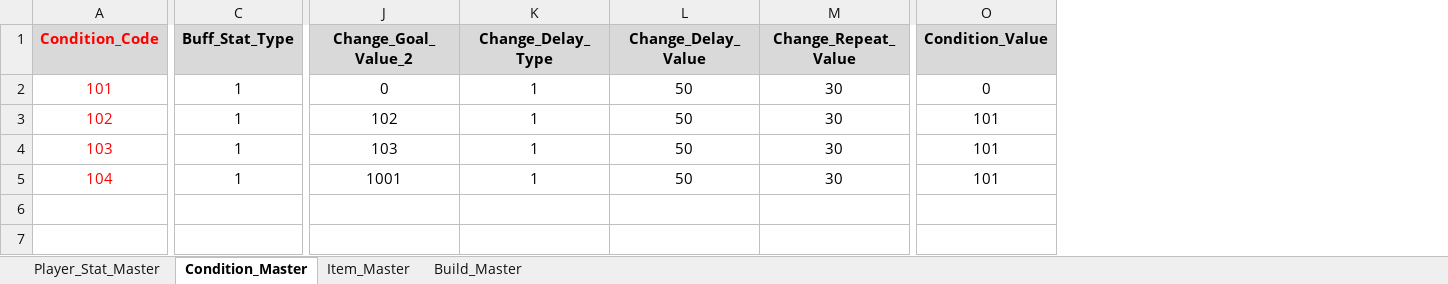
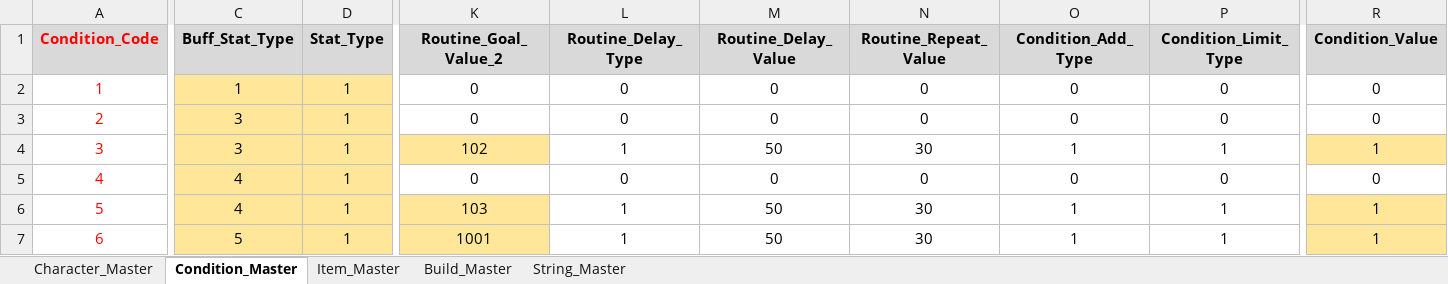
Before and after one commit to Team-IndieLINY/Prototype-Project, an Excel workbook: Assets/Dev/Data/Stat/Resources/Data/StatTable.xlsx, sheet Condition_Master, drawn as a sheet; only a part is shown, gaps mark what is left out; values as stored, in another font and other column widths than the file's, no borders; addresses are those after the commit; rows hold the shown columns only; the diff covers the shown part only; the diff names each change by its address in the sheet, - before the commit and + after, or states it on an @@ line.

```diff
--- a/Assets/Dev/Data/Stat/Resources/Data/StatTable.xlsx (sheet Condition_Master)
+++ b/Assets/Dev/Data/Stat/Resources/Data/StatTable.xlsx (sheet Condition_Master)
-sheet tab: Player_Stat_Master
+sheet tab: Character_Master
+sheet tab: String_Master
+column D (Stat_Type), row 2: 1; row 4: 1; rows 6-7: 1 | 1
+column O (Condition_Add_Type), row 2: 0; row 4: 1; rows 6-7: 1 | 1
+column P (Condition_Limit_Type), row 2: 0; row 4: 1; rows 6-7: 1 | 1
-K1: Change_Goal_Value_2
+K1: Routine_Goal_Value_2
-L1: Change_Delay_Type
+L1: Routine_Delay_Type
-M1: Change_Delay_Value
+M1: Routine_Delay_Value
-N1: Change_Repeat_Value
+N1: Routine_Repeat_Value
-A2 (Condition_Code): 101
+A2 (Condition_Code): 1
-C2 fill: none
+C2 fill: #FFE699
-L2 (Routine_Delay_Type): 1
+L2 (Routine_Delay_Type): 0
-M2 (Routine_Delay_Value): 50
+M2 (Routine_Delay_Value): 0
-N2 (Routine_Repeat_Value): 30
+N2 (Routine_Repeat_Value): 0
+row 3: 2 | 3 | 1 | 0 | 0 | 0 | 0 | 0 | 0 | 0
-A4 (Condition_Code): 102
+A4 (Condition_Code): 3
-C4 (Buff_Stat_Type): 1
+C4 (Buff_Stat_Type): 3
-C4 fill: none
+C4 fill: #FFE699
-K4 fill: none
+K4 fill: #FFE699
-R4 (Condition_Value): 101
+R4 (Condition_Value): 1
-R4 fill: none
+R4 fill: #FFE699
+row 5: 4 | 4 | 1 | 0 | 0 | 0 | 0 | 0 | 0 | 0
-A6 (Condition_Code): 103
+A6 (Condition_Code): 5
-C6 (Buff_Stat_Type): 1
+C6 (Buff_Stat_Type): 4
-C6:C7 fill: none
+C6:C7 fill: #FFE699
-K6:K7 fill: none
+K6:K7 fill: #FFE699
-R6:R7 (Condition_Value): 101
+R6:R7 (Condition_Value): 1
-R6:R7 fill: none
+R6:R7 fill: #FFE699
-A7 (Condition_Code): 104
+A7 (Condition_Code): 6
-C7 (Buff_Stat_Type): 1
+C7 (Buff_Stat_Type): 5
```
Also changed, not shown: 7 edited cells elsewhere in this sheet, sheet Build_Master, sheet Item_Master, formulas that keep their value, 23 other files.
